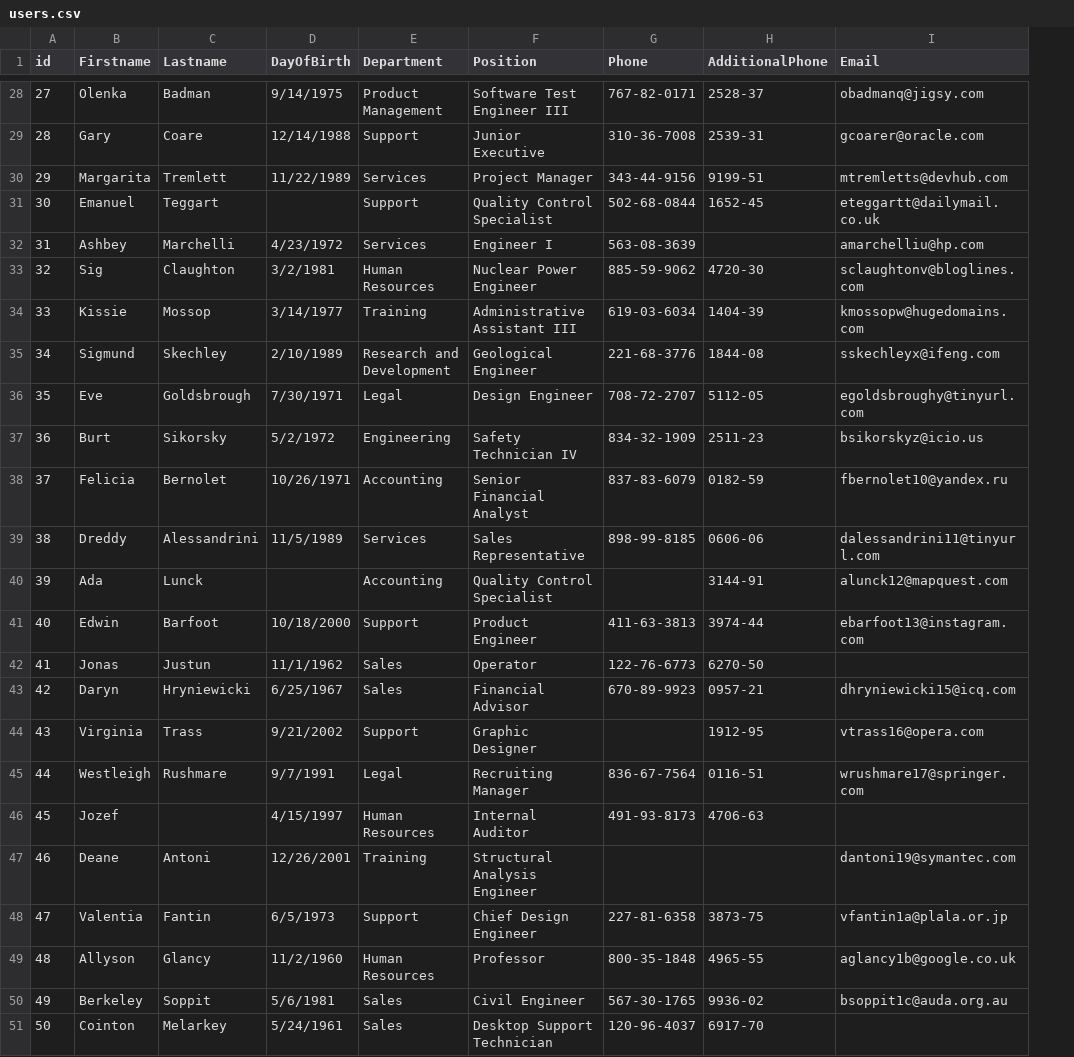
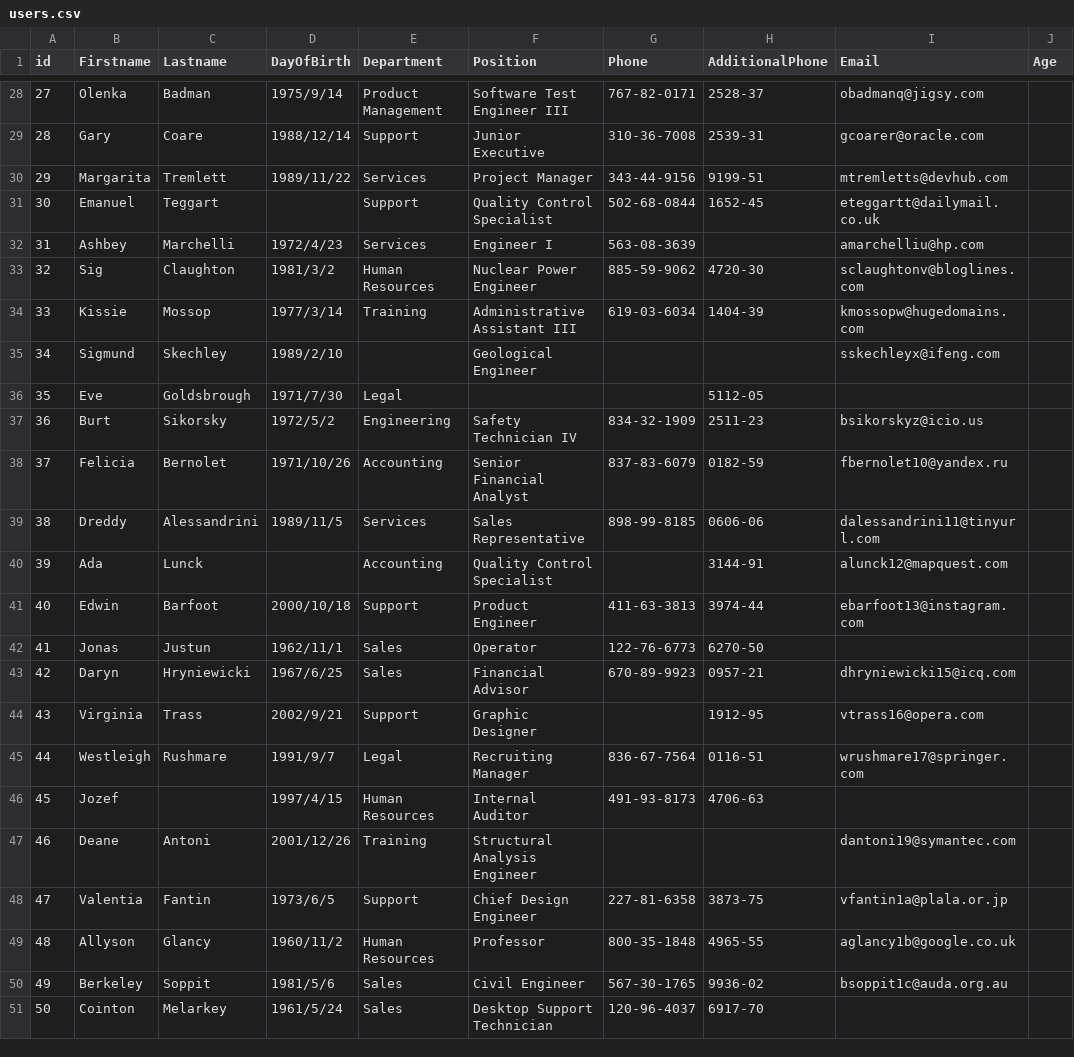
Before and after one commit to Vector-BCO/PowerShell.Learning, a CSV file: objects/users.csv, drawn as a sheet; only a part is shown, gaps mark what is left out; the diff covers the shown part only; the diff names each change by its address in the sheet, - before the commit and + after, or states it on an @@ line.

```diff
--- a/objects/users.csv
+++ b/objects/users.csv
+column J (Age), empty
-D28 (DayOfBirth): 9/14/1975
+D28 (DayOfBirth): 1975/9/14
-D29 (DayOfBirth): 12/14/1988
+D29 (DayOfBirth): 1988/12/14
-D30 (DayOfBirth): 11/22/1989
+D30 (DayOfBirth): 1989/11/22
-D32 (DayOfBirth): 4/23/1972
+D32 (DayOfBirth): 1972/4/23
-D33 (DayOfBirth): 3/2/1981
+D33 (DayOfBirth): 1981/3/2
-D34 (DayOfBirth): 3/14/1977
+D34 (DayOfBirth): 1977/3/14
-D35 (DayOfBirth): 2/10/1989
+D35 (DayOfBirth): 1989/2/10
-E35 (Department): Research and Development
+E35 (Department): (empty)
-G35 (Phone): 221-68-3776
+G35 (Phone): (empty)
-H35 (AdditionalPhone): 1844-08
+H35 (AdditionalPhone): (empty)
-D36 (DayOfBirth): 7/30/1971
+D36 (DayOfBirth): 1971/7/30
-F36 (Position): Design Engineer
+F36 (Position): (empty)
-G36 (Phone): 708-72-2707
+G36 (Phone): (empty)
-I36 (Email): egoldsbroughy@tinyurl.com
+I36 (Email): (empty)
-D37 (DayOfBirth): 5/2/1972
+D37 (DayOfBirth): 1972/5/2
-D38 (DayOfBirth): 10/26/1971
+D38 (DayOfBirth): 1971/10/26
-D39 (DayOfBirth): 11/5/1989
+D39 (DayOfBirth): 1989/11/5
-D41 (DayOfBirth): 10/18/2000
+D41 (DayOfBirth): 2000/10/18
-D42 (DayOfBirth): 11/1/1962
+D42 (DayOfBirth): 1962/11/1
-D43 (DayOfBirth): 6/25/1967
+D43 (DayOfBirth): 1967/6/25
-D44 (DayOfBirth): 9/21/2002
+D44 (DayOfBirth): 2002/9/21
-D45 (DayOfBirth): 9/7/1991
+D45 (DayOfBirth): 1991/9/7
-D46 (DayOfBirth): 4/15/1997
+D46 (DayOfBirth): 1997/4/15
-D47 (DayOfBirth): 12/26/2001
+D47 (DayOfBirth): 2001/12/26
-D48 (DayOfBirth): 6/5/1973
+D48 (DayOfBirth): 1973/6/5
-D49 (DayOfBirth): 11/2/1960
+D49 (DayOfBirth): 1960/11/2
-D50 (DayOfBirth): 5/6/1981
+D50 (DayOfBirth): 1981/5/6
-D51 (DayOfBirth): 5/24/1961
+D51 (DayOfBirth): 1961/5/24
```
Also changed, not shown: 31 edited cells elsewhere in this file, 2 other files.
